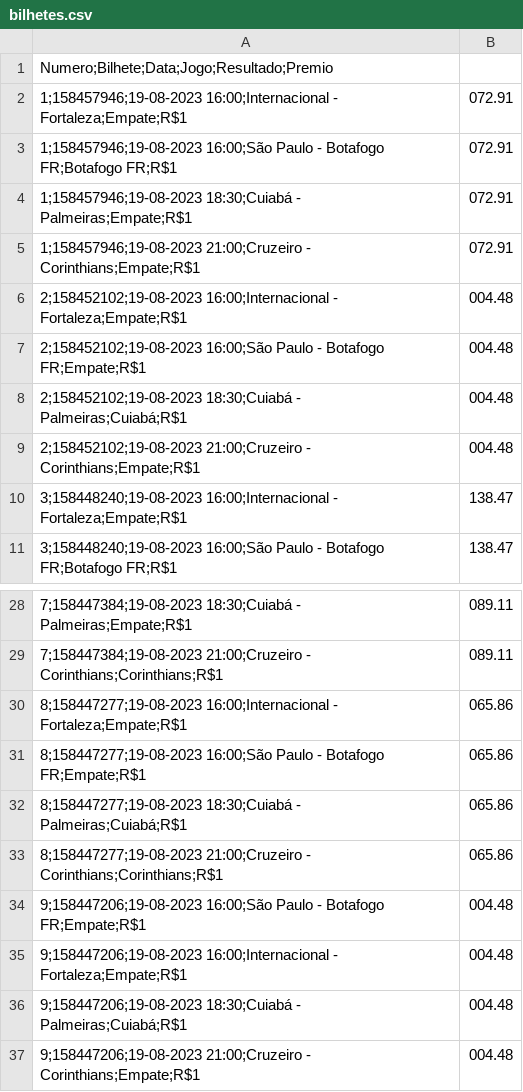
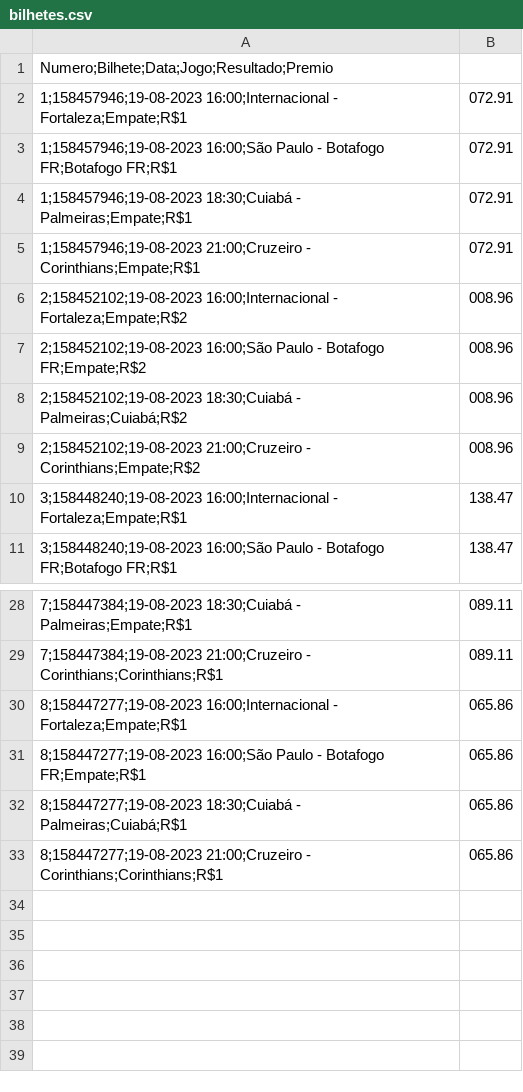
Before and after one commit to MauricioPfleger/lista_jogos, a CSV file: bilhetes.csv, drawn as a sheet; only a part is shown, gaps mark what is left out.

Commit message:
errr

```diff
--- a/bilhetes.csv
+++ b/bilhetes.csv
@@ -5,6 +5,6 @@ Numero;Bilhete;Data;Jogo;Resultado;Premio
 1;158457946;19-08-2023 21:00;Cruzeiro - Corinthians;Empate;R$1,072.91
-2;158452102;19-08-2023 16:00;Internacional - Fortaleza;Empate;R$1,004.48
-2;158452102;19-08-2023 16:00;São Paulo - Botafogo FR;Empate;R$1,004.48
-2;158452102;19-08-2023 18:30;Cuiabá - Palmeiras;Cuiabá;R$1,004.48
-2;158452102;19-08-2023 21:00;Cruzeiro - Corinthians;Empate;R$1,004.48
+2;158452102;19-08-2023 16:00;Internacional - Fortaleza;Empate;R$2,008.96
+2;158452102;19-08-2023 16:00;São Paulo - Botafogo FR;Empate;R$2,008.96
+2;158452102;19-08-2023 18:30;Cuiabá - Palmeiras;Cuiabá;R$2,008.96
+2;158452102;19-08-2023 21:00;Cruzeiro - Corinthians;Empate;R$2,008.96
 3;158448240;19-08-2023 16:00;Internacional - Fortaleza;Empate;R$1,138.47
@@ -33,5 +33 @@ Numero;Bilhete;Data;Jogo;Resultado;Premio
 8;158447277;19-08-2023 21:00;Cruzeiro - Corinthians;Corinthians;R$1,065.86
-9;158447206;19-08-2023 16:00;São Paulo - Botafogo FR;Empate;R$1,004.48
-9;158447206;19-08-2023 16:00;Internacional - Fortaleza;Empate;R$1,004.48
-9;158447206;19-08-2023 18:30;Cuiabá - Palmeiras;Cuiabá;R$1,004.48
-9;158447206;19-08-2023 21:00;Cruzeiro - Corinthians;Empate;R$1,004.48
```
